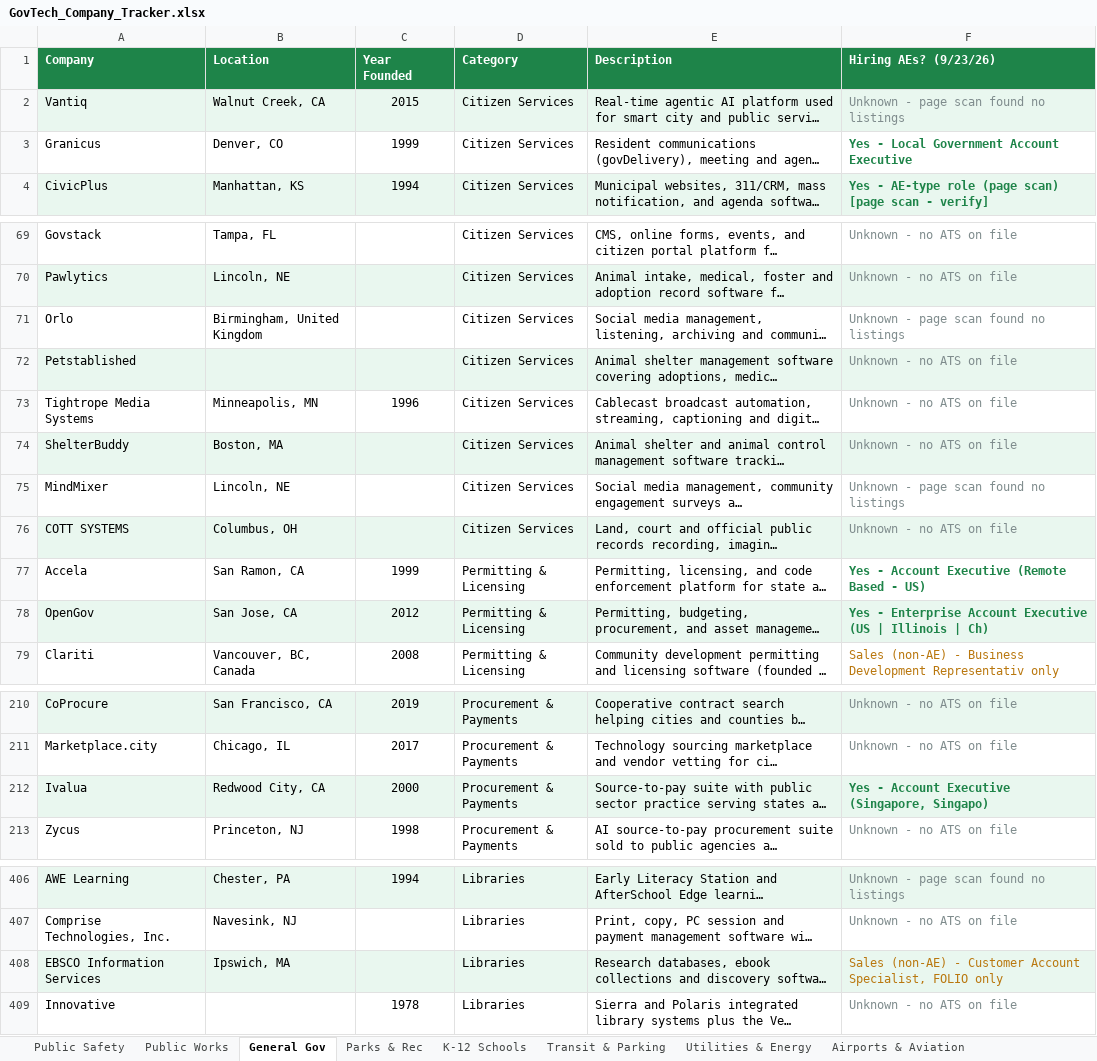
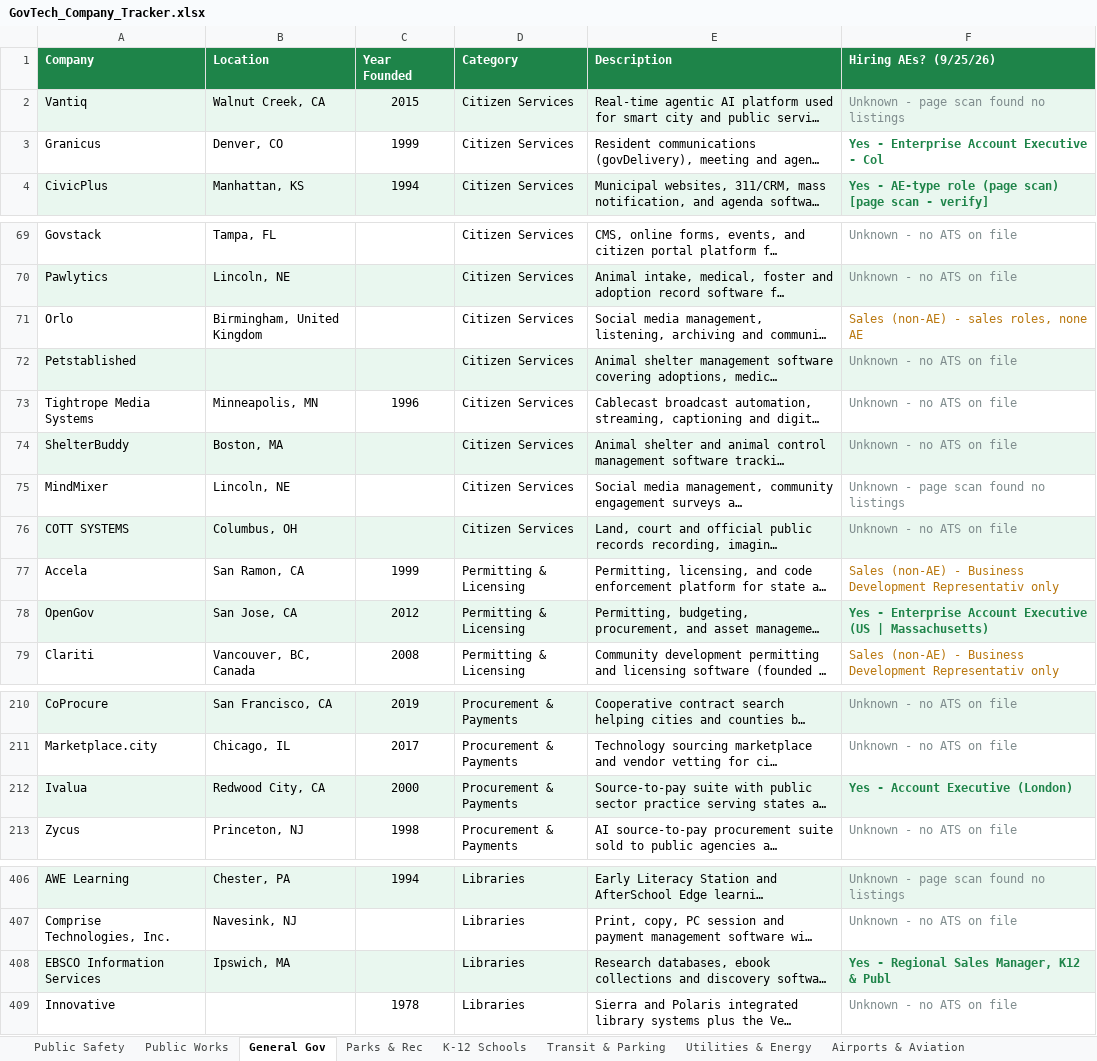
Before and after one commit to westjw/govtech-dock, an Excel workbook: exports/GovTech_Company_Tracker.xlsx, sheet General Gov, drawn as a sheet; only a part is shown, gaps mark what is left out; long unchanged cells end in …; values as stored, in another font and other column widths than the file's, no borders; the diff covers the shown part only; the diff names each change by its address in the sheet, - before the commit and + after, or states it on an @@ line.

```diff
--- a/exports/GovTech_Company_Tracker.xlsx (sheet General Gov)
+++ b/exports/GovTech_Company_Tracker.xlsx (sheet General Gov)
-F1: Hiring AEs? (9/23/26)
+F1: Hiring AEs? (9/25/26)
-F3 (Hiring AEs? (9/25/26)): Yes - Local Government Account Executive
+F3 (Hiring AEs? (9/25/26)): Yes - Enterprise Account Executive - Col
-F71 (Hiring AEs? (9/25/26)): Unknown - page scan found no listings
+F71 (Hiring AEs? (9/25/26)): Sales (non-AE) - sales roles, none AE
-F71 text colour: #7F8C8D
+F71 text colour: #B9770E
-F77 (Hiring AEs? (9/25/26)): Yes - Account Executive (Remote Based - US)
+F77 (Hiring AEs? (9/25/26)): Sales (non-AE) - Business Development Representativ only
@@ F77 bold: on → off, text colour: #1E8449 → #B9770E @@
-F78 (Hiring AEs? (9/25/26)): …(US | Illinois | Ch)
+F78 (Hiring AEs? (9/25/26)): …(US | Massachusetts)
-F212 (Hiring AEs? (9/25/26)): Yes - Account Executive (Singapore, Singapo)
+F212 (Hiring AEs? (9/25/26)): Yes - Account Executive (London)
-F408 (Hiring AEs? (9/25/26)): Sales (non-AE) - Customer Account Specialist, FOLIO only
+F408 (Hiring AEs? (9/25/26)): Yes - Regional Sales Manager, K12 & Publ
@@ F408 bold: off → on, text colour: #B9770E → #1E8449 @@
```
Also changed, not shown: 1 edited cell elsewhere in this sheet, sheet Public Safety, sheet Transit & Parking, sheet Utilities & Energy, sheet Higher Education, sheet Health & Human Services, sheet K-12 Schools, 5 more sheets.
